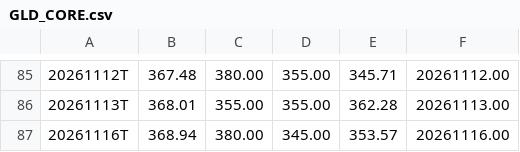
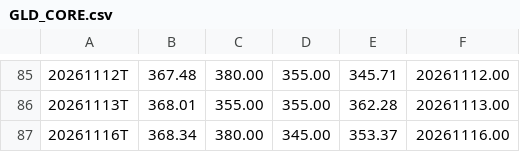
Before and after one commit to jeroenstoker/gexlevels, a CSV file: data/GLD_CORE.csv, drawn as a sheet; only a part is shown, gaps mark what is left out.

```diff
--- a/data/GLD_CORE.csv
+++ b/data/GLD_CORE.csv
@@ -86,2 +86,2 @@
 20261113T,368.01,355.00,355.00,362.28,20261113.00
-20261116T,368.94,380.00,345.00,353.57,20261116.00
+20261116T,368.34,380.00,345.00,353.37,20261116.00
```
Also changed, not shown: data/GLD_INTRA.csv, data/QQQ_C1_5.csv, 12 other files.
